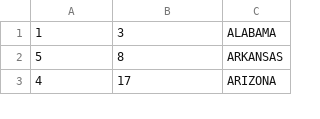
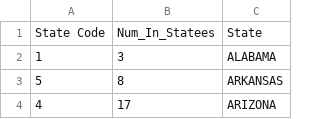
Before and after one commit to buddyguy423/Project_2-AB-, a CSV file: Num_In_State.csv, drawn as a sheet; only a part is shown.

```diff
--- a/Num_In_State.csv
+++ b/Num_In_State.csv
@@ -1 +1,2 @@
+State Code,Num_In_Statees,State
 1,3,ALABAMA
```
Also changed, not shown: Employees_By_State.csv, Profit_By_State.csv, 2 other files.
